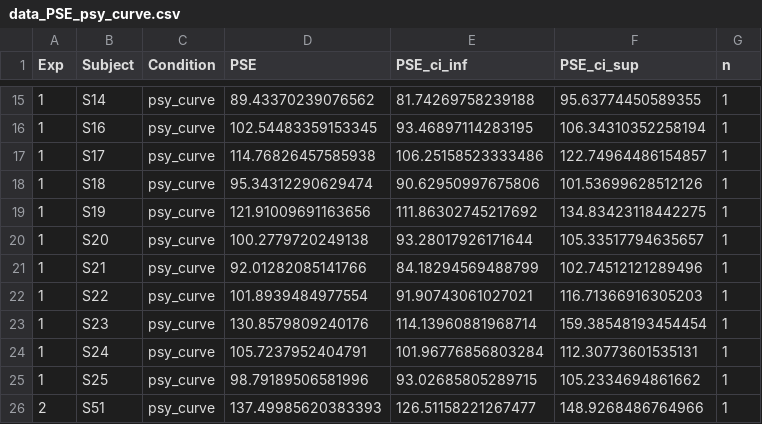
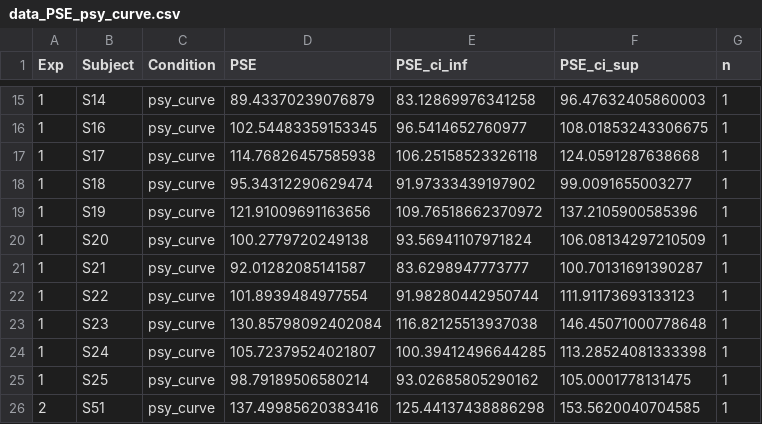
Before and after one commit to petcheme/pps2021, a CSV file: data/data_PSE_psy_curve.csv, drawn as a sheet; only a part is shown, gaps mark what is left out; the diff covers the shown part only.

```diff
--- a/data/data_PSE_psy_curve.csv
+++ b/data/data_PSE_psy_curve.csv
@@ -15,12 +15,12 @@ Exp,Subject,Condition,PSE,PSE_ci_inf,PSE_ci_sup,n
-1,S14,psy_curve,89.43370239076562,81.74269758239188,95.63774450589355,1
-1,S16,psy_curve,102.54483359153345,93.46897114283195,106.34310352258194,1
-1,S17,psy_curve,114.76826457585938,106.25158523333486,122.74964486154857,1
-1,S18,psy_curve,95.34312290629474,90.62950997675806,101.53699628512126,1
-1,S19,psy_curve,121.91009691163656,111.86302745217692,134.83423118442275,1
-1,S20,psy_curve,100.2779720249138,93.28017926171644,105.33517794635657,1
-1,S21,psy_curve,92.01282085141766,84.18294569488799,102.74512121289496,1
-1,S22,psy_curve,101.8939484977554,91.90743061027021,116.71366916305203,1
-1,S23,psy_curve,130.8579809240176,114.13960881968714,159.38548193454454,1
-1,S24,psy_curve,105.7237952404791,101.96776856803284,112.30773601535131,1
-1,S25,psy_curve,98.79189506581996,93.02685805289715,105.2334694861662,1
-2,S51,psy_curve,137.49985620383393,126.51158221267477,148.9268486764966,1
+1,S14,psy_curve,89.43370239076879,83.12869976341258,96.47632405860003,1
+1,S16,psy_curve,102.54483359153345,96.5414652760977,108.01853243306675,1
+1,S17,psy_curve,114.76826457585938,106.25158523326118,124.0591287638668,1
+1,S18,psy_curve,95.34312290629474,91.97333439197902,99.0091655003277,1
+1,S19,psy_curve,121.91009691163656,109.76518662370972,137.2105900585396,1
+1,S20,psy_curve,100.2779720249138,93.56941107971824,106.08134297210509,1
+1,S21,psy_curve,92.01282085141587,83.6298947773777,100.70131691390287,1
+1,S22,psy_curve,101.8939484977554,91.98280442950744,111.91173693133123,1
+1,S23,psy_curve,130.85798092402084,116.82125513937038,146.45071000778648,1
+1,S24,psy_curve,105.72379524021807,100.39412496644285,113.28524081333398,1
+1,S25,psy_curve,98.79189506580214,93.02685805290162,105.0001778131475,1
+2,S51,psy_curve,137.49985620383416,125.44137438886298,153.5620040704585,1
```
Also changed, not shown: 99 edited cells elsewhere in this file, 4 other files.
